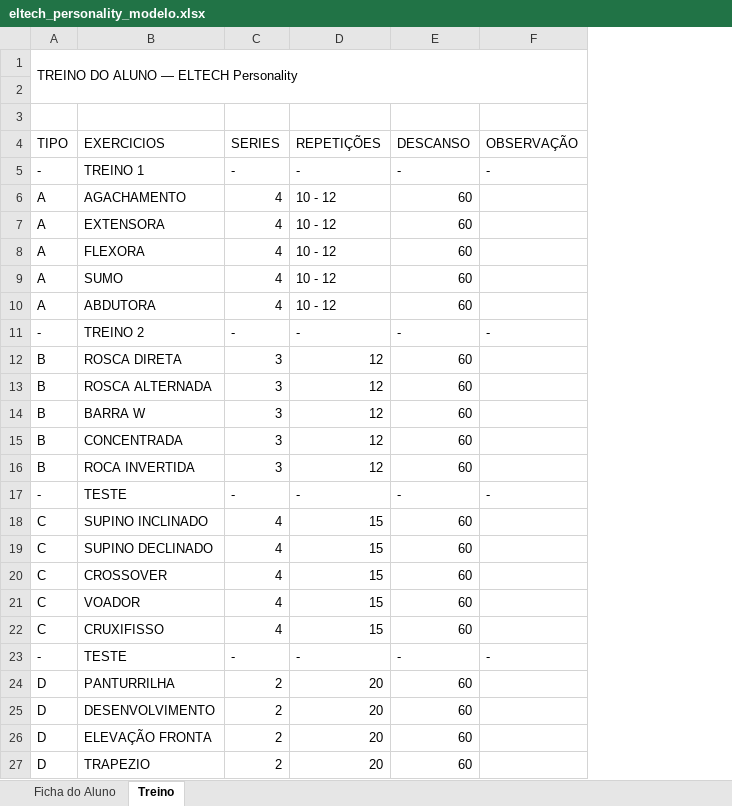
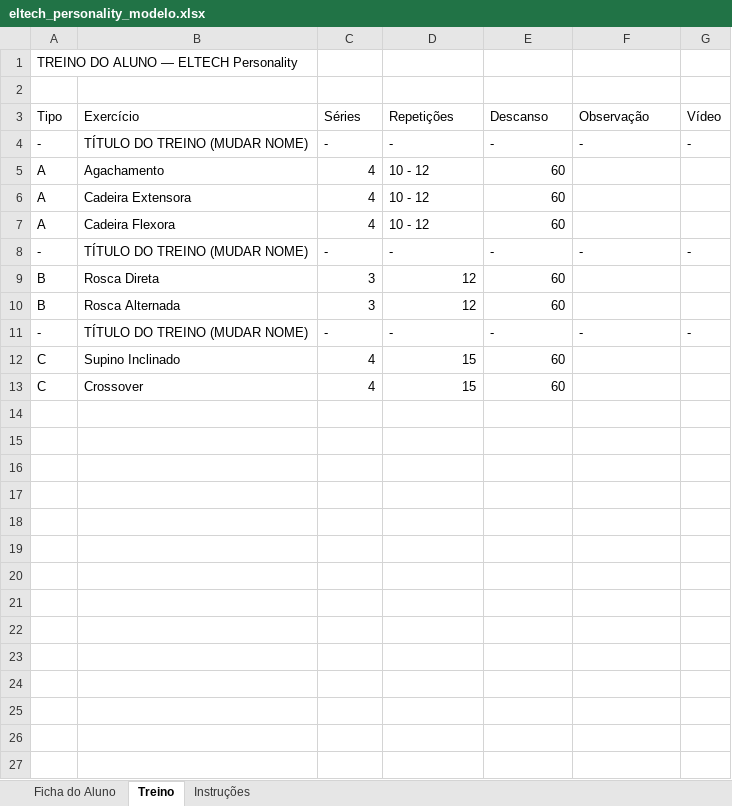
Before and after one commit to SalatielFerreira/Personality, an Excel workbook: eltech_personality_modelo.xlsx, sheet Treino, drawn as a sheet; values as stored, in another font and other column widths than the file's, no cell formats; removed rows and columns are numbered as before the commit, all else as after; the diff names each change by its address in the sheet, - before the commit and + after, or states it on an @@ line.

```diff
--- a/eltech_personality_modelo.xlsx (sheet Treino)
+++ b/eltech_personality_modelo.xlsx (sheet Treino)
+sheet tab: Instruções
-column B, row 5: TREINO 1; rows 8-13: FLEXORA | SUMO | ABDUTORA | TREINO 2 | ROSCA DIRETA | ROSCA ALTERNADA; rows 17-19: TESTE | SUPINO INCLINADO | SUPINO DECLINADO
+column B, rows 3-13: Exercício | TÍTULO DO TREINO (MUDAR NOME) | Agachamento | Cadeira Extensora | Cadeira Flexora | TÍTULO DO TREINO (MUDAR NOME) | Rosca Direta | Rosca Alternada | TÍTULO DO TREINO (MUDAR NOME) | Supino Inclinado | Crossover
+column G, rows 3-11: Vídeo | - |  |  |  | - |  |  | -
-A1:F2 merged
-row 3: (empty)
+row 3: Tipo | Exercício | Séries | Repetições | Descanso | Observação | Vídeo
-row 4: TIPO | EXERCICIOS | SERIES | REPETIÇÕES | DESCANSO | OBSERVAÇÃO
-row 6: A | AGACHAMENTO | 4 | 10 - 12 | 60
-row 7: A | EXTENSORA | 4 | 10 - 12 | 60
-row 14: B | BARRA W | 3 | 12 | 60
-row 15: B | CONCENTRADA | 3 | 12 | 60
-row 16: B | ROCA INVERTIDA | 3 | 12 | 60
-row 20: C | CROSSOVER | 4 | 15 | 60
-row 21: C | VOADOR | 4 | 15 | 60
-row 22: C | CRUXIFISSO | 4 | 15 | 60
-row 23: - | TESTE | - | - | - | -
-row 24: D | PANTURRILHA | 2 | 20 | 60
-row 25: D | DESENVOLVIMENTO | 2 | 20 | 60
-row 26: D | ELEVAÇÃO FRONTA | 2 | 20 | 60
-row 27: D | TRAPEZIO | 2 | 20 | 60
```
Also changed, not shown: sheet Ficha do Aluno, cell formats, 7 other files.
